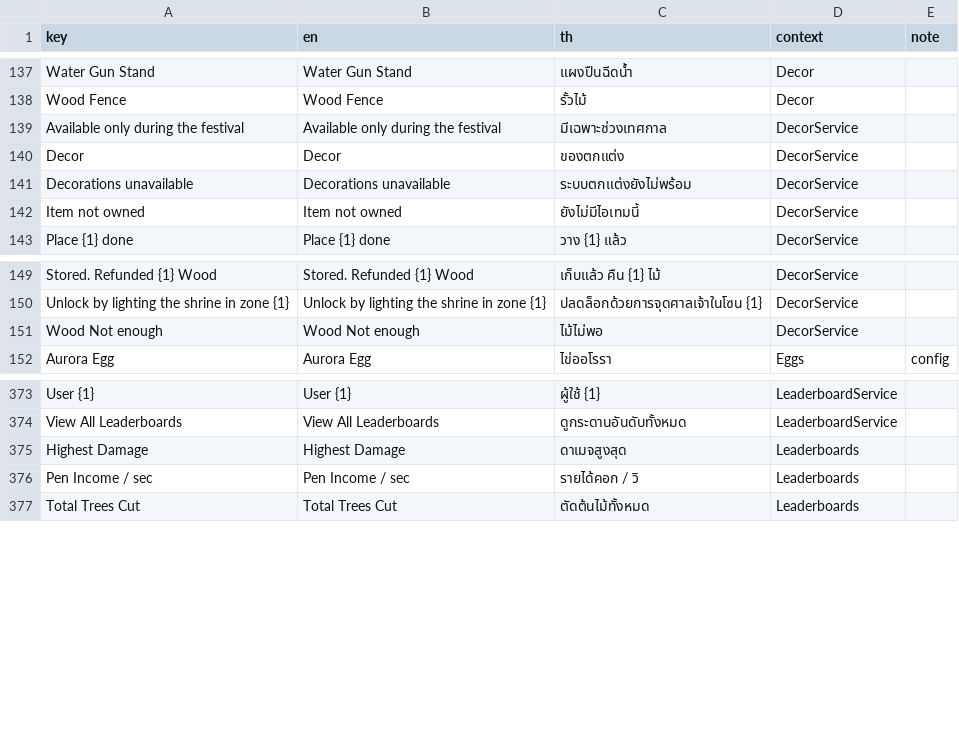
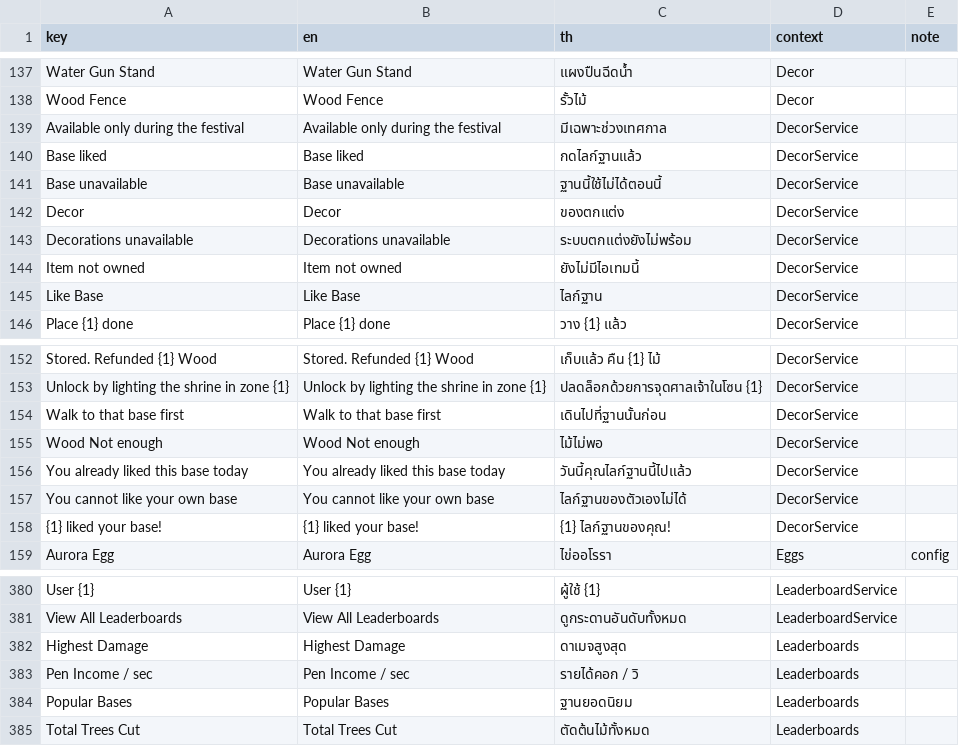
Before and after one commit to ArmZOfficial/Chop-a-Tree, a CSV file: assets/localization/strings.csv, drawn as a sheet; only a part is shown, gaps mark what is left out; the diff names each change by its address in the sheet, - before the commit and + after, or states it on an @@ line.

```diff
--- a/assets/localization/strings.csv
+++ b/assets/localization/strings.csv
+row 140: Base liked | Base liked | กดไลก์ฐานแล้ว | DecorService
+row 141: Base unavailable | Base unavailable | ฐานนี้ใช้ไม่ได้ตอนนี้ | DecorService
+row 145: Like Base | Like Base | ไลก์ฐาน | DecorService
+row 154: Walk to that base first | Walk to that base first | เดินไปที่ฐานนั้นก่อน | DecorService
+row 156: You already liked this base today | You already liked this base today | วันนี้คุณไลก์ฐานนี้ไปแล้ว | DecorService
+row 157: You cannot like your own base | You cannot like your own base | ไลก์ฐานของตัวเองไม่ได้ | DecorService
+row 158: {1} liked your base! | {1} liked your base! | {1} ไลก์ฐานของคุณ! | DecorService
+row 384: Popular Bases | Popular Bases | ฐานยอดนิยม | Leaderboards
```
Also changed, not shown: 8 other files.
